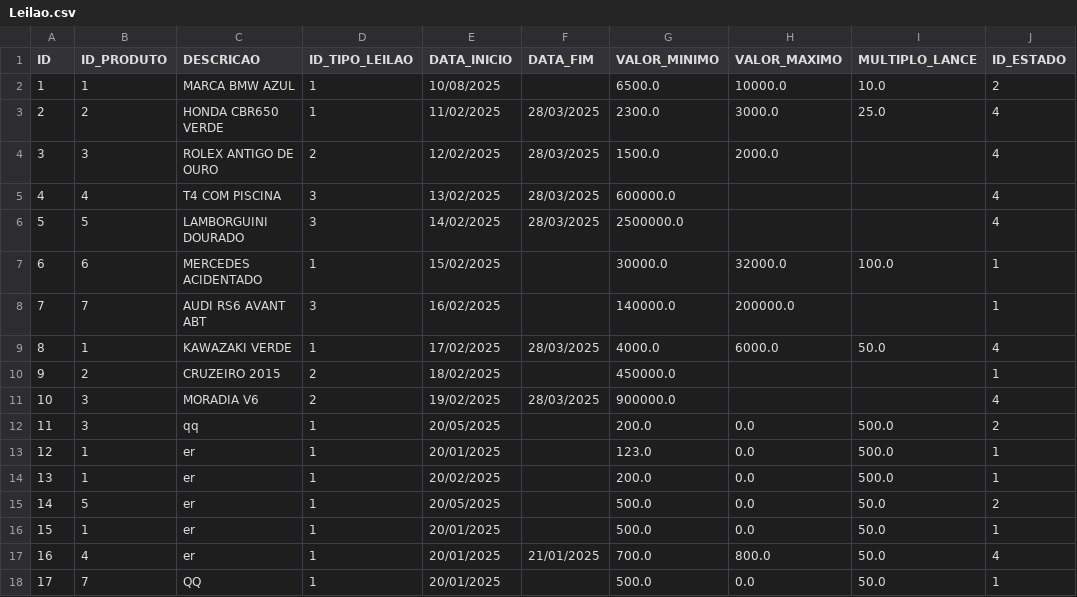
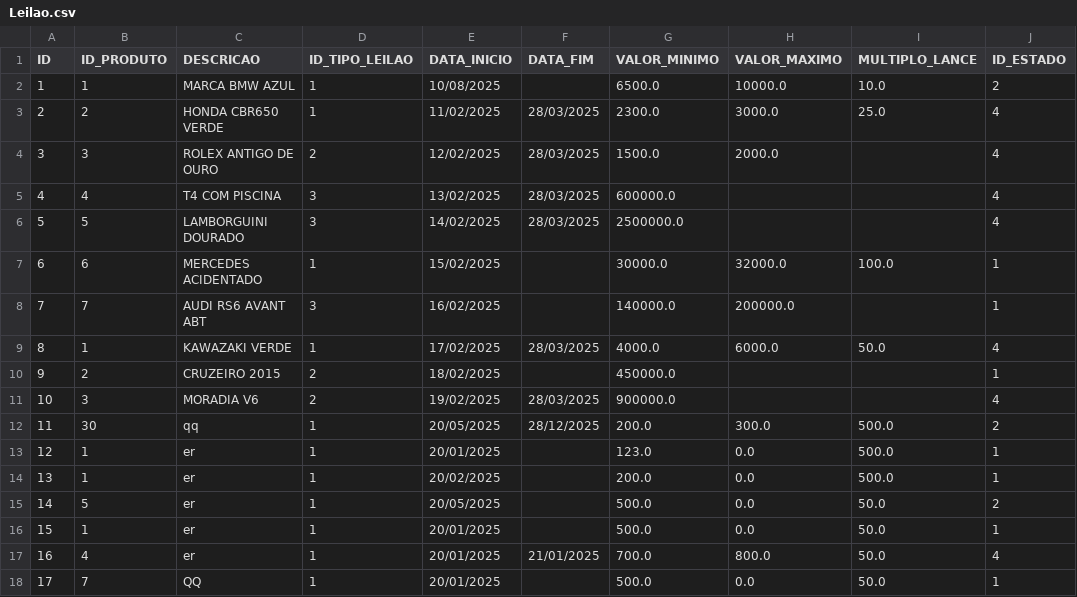
Before and after one commit to Leandro12415990/Grupo1Lp2, a CSV file: data/Leilao.csv, drawn as a sheet.

Commit message:
Estatisticas - leilao com mais tempo ativo

```diff
--- a/data/Leilao.csv
+++ b/data/Leilao.csv
@@ -11,3 +11,3 @@ ID;ID_PRODUTO;DESCRICAO;ID_TIPO_LEILAO;DATA_INICIO;DATA_FIM;VALOR_MINIMO;VALOR_M
 10;3;MORADIA V6;2;19/02/2025;28/03/2025;900000.0;;;4
-11;3;qq;1;20/05/2025;;200.0;0.0;500.0;2
+11;30;qq;1;20/05/2025;28/12/2025;200.0;300.0;500.0;2
 12;1;er;1;20/01/2025;;123.0;0.0;500.0;1
```
Also changed, not shown: data/Produto.csv, data/Utilizador.csv, 3 other files.
